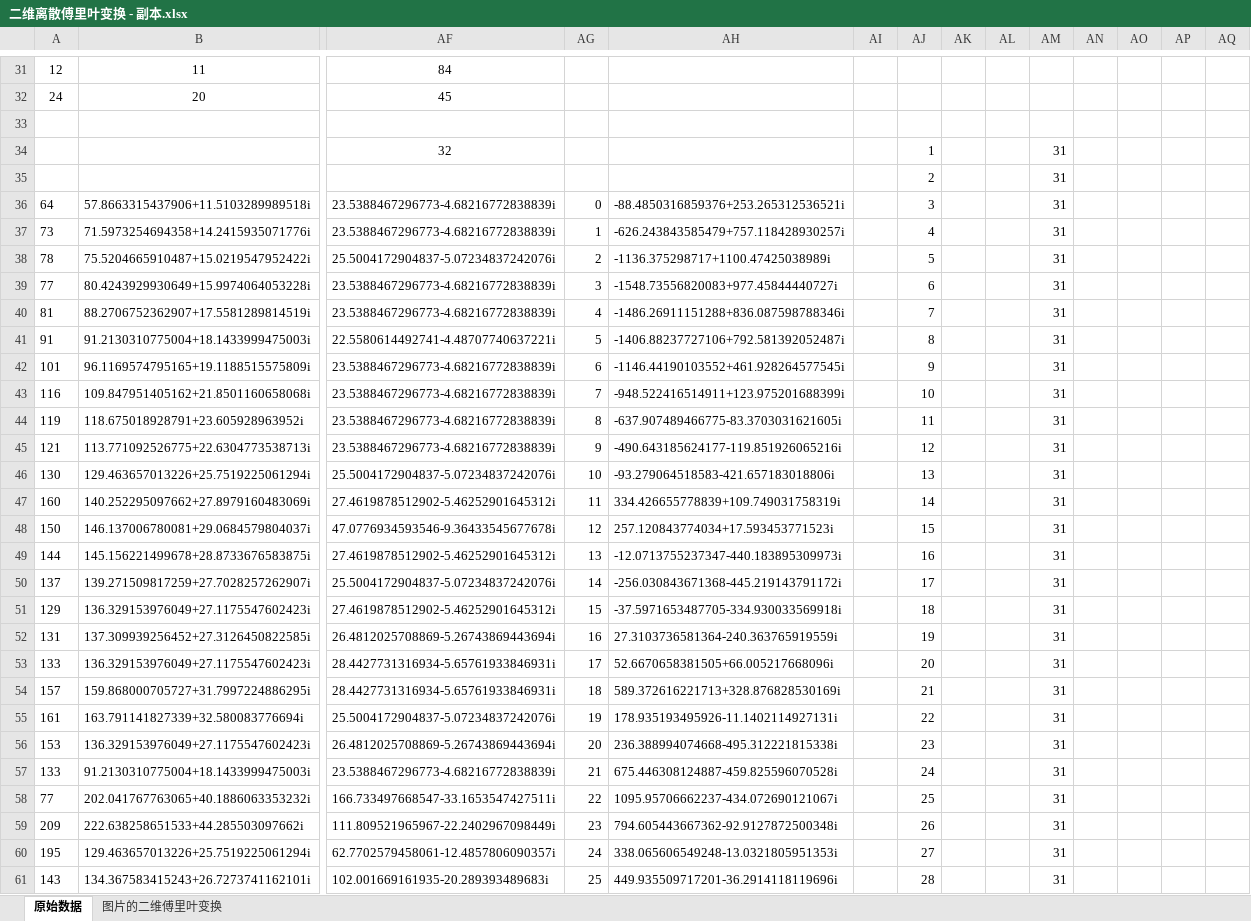
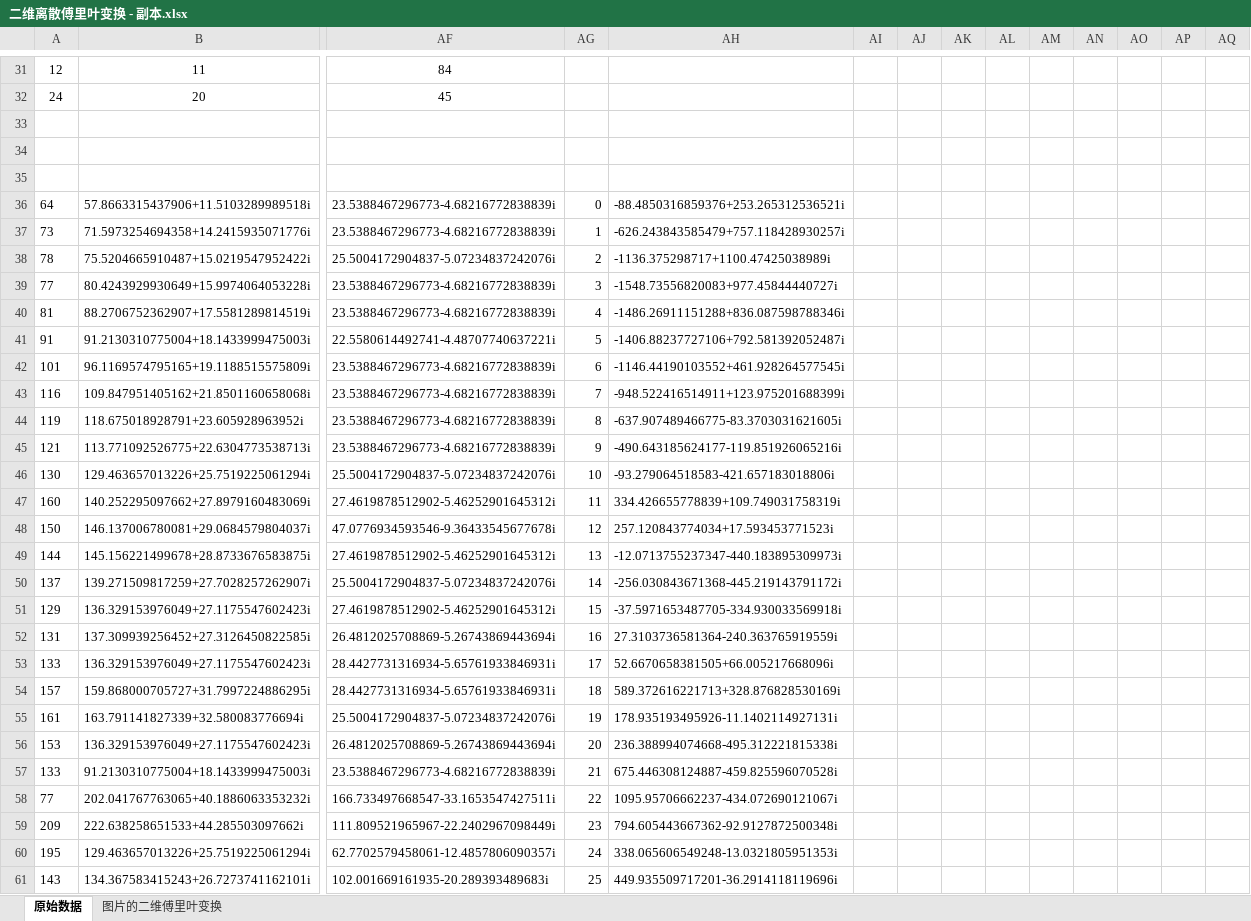
Before and after one commit to awei231/digital-image-processing, an Excel workbook: 04.频率域滤波/4.3 二维傅里叶变换和频率域滤波/二维离散傅里叶变换 - 副本.xlsx, sheet 原始数据, drawn as a sheet; only a part is shown, gaps mark what is left out; values as stored, in another font and other column widths than the file's, no borders; charts and pictures and conditional formats not drawn; rows hold the shown columns only; the diff covers the shown part only; the diff names each change by its address in the sheet, - before the commit and + after, or states it on an @@ line.

```diff
--- a/04.频率域滤波/4.3 二维傅里叶变换和频率域滤波/二维离散傅里叶变换 - 副本.xlsx (sheet 原始数据)
+++ b/04.频率域滤波/4.3 二维傅里叶变换和频率域滤波/二维离散傅里叶变换 - 副本.xlsx (sheet 原始数据)
-row 34:  |  | 32 |  |  |  | 1 |  |  | 31
+row 34: (empty)
-row 35:  |  |  |  |  |  | 2 |  |  | 31
+row 35: (empty)
-AJ36: 3
+AJ36: (empty)
-AM36:AM61: 31
+AM36:AM61: (empty)
-AJ37: 4
+AJ37: (empty)
-AJ38: 5
+AJ38: (empty)
-AJ39: 6
+AJ39: (empty)
-AJ40: 7
+AJ40: (empty)
-AJ41: 8
+AJ41: (empty)
-AJ42: 9
+AJ42: (empty)
-AJ43: 10
+AJ43: (empty)
-AJ44: 11
+AJ44: (empty)
-AJ45: 12
+AJ45: (empty)
-AJ46: 13
+AJ46: (empty)
-AJ47: 14
+AJ47: (empty)
-AJ48: 15
+AJ48: (empty)
-AJ49: 16
+AJ49: (empty)
-AJ50: 17
+AJ50: (empty)
-AJ51: 18
+AJ51: (empty)
-AJ52: 19
+AJ52: (empty)
-AJ53: 20
+AJ53: (empty)
-AJ54: 21
+AJ54: (empty)
-AJ55: 22
+AJ55: (empty)
-AJ56: 23
+AJ56: (empty)
-AJ57: 24
+AJ57: (empty)
-AJ58: 25
+AJ58: (empty)
-AJ59: 26
+AJ59: (empty)
-AJ60: 27
+AJ60: (empty)
-AJ61: 28
+AJ61: (empty)
```
Also changed, not shown: 104 edited cells elsewhere in this sheet, charts or pictures.
